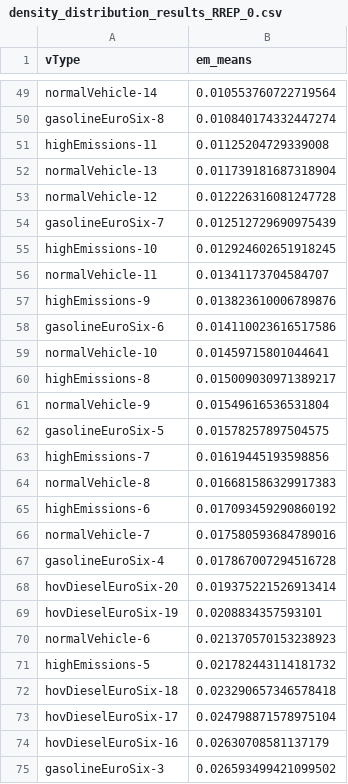
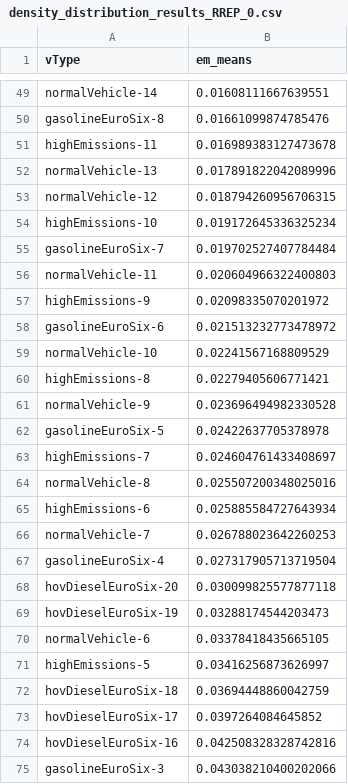
Before and after one commit to gia-urjc/SUMO-emissions, a CSV file: calculate_density_distribution/density_distribution_calculated/density_distribution_results_RREP_0.csv, drawn as a sheet; only a part is shown, gaps mark what is left out; removed rows and columns are numbered as before the commit, all else as after; the diff covers the shown part only; the diff names each change by its address in the sheet, - before the commit and + after, or states it on an @@ line.

```diff
--- a/calculate_density_distribution/density_distribution_calculated/density_distribution_results_RREP_0.csv
+++ b/calculate_density_distribution/density_distribution_calculated/density_distribution_results_RREP_0.csv
-B49 (em_means): 0.010553760722719564
+B49 (em_means): 0.01608111667639551
-B50 (em_means): 0.010840174332447274
+B50 (em_means): 0.01661099874785476
-B51 (em_means): 0.01125204729339008
+B51 (em_means): 0.016989383127473678
-B52 (em_means): 0.011739181687318904
+B52 (em_means): 0.017891822042089996
-B53 (em_means): 0.012226316081247728
+B53 (em_means): 0.018794260956706315
-row 54: gasolineEuroSix-7 | 0.012512729690975439
-B54 (em_means): 0.012924602651918245
+B54 (em_means): 0.019172645336325234
+row 55: gasolineEuroSix-7 | 0.019702527407784484
-B56 (em_means): 0.01341173704584707
+B56 (em_means): 0.020604966322400803
-B57 (em_means): 0.013823610006789876
+B57 (em_means): 0.02098335070201972
-B58 (em_means): 0.014110023616517586
+B58 (em_means): 0.021513232773478972
-B59 (em_means): 0.01459715801044641
+B59 (em_means): 0.02241567168809529
-B60 (em_means): 0.015009030971389217
+B60 (em_means): 0.02279405606771421
-B61 (em_means): 0.01549616536531804
+B61 (em_means): 0.023696494982330528
-B62 (em_means): 0.01578257897504575
+B62 (em_means): 0.02422637705378978
-B63 (em_means): 0.01619445193598856
+B63 (em_means): 0.024604761433408697
-B64 (em_means): 0.016681586329917383
+B64 (em_means): 0.025507200348025016
-B65 (em_means): 0.017093459290860192
+B65 (em_means): 0.025885584727643934
-B66 (em_means): 0.017580593684789016
+B66 (em_means): 0.026788023642260253
-B67 (em_means): 0.017867007294516728
+B67 (em_means): 0.027317905713719504
-B68 (em_means): 0.019375221526913414
+B68 (em_means): 0.030099825577877118
-B69 (em_means): 0.0208834357593101
+B69 (em_means): 0.03288174544203473
-B70 (em_means): 0.021370570153238923
+B70 (em_means): 0.03378418435665105
-B71 (em_means): 0.021782443114181732
+B71 (em_means): 0.03416256873626997
-B72 (em_means): 0.023290657346578418
+B72 (em_means): 0.03694448860042759
-B73 (em_means): 0.024798871578975104
+B73 (em_means): 0.0397264084645852
-B74 (em_means): 0.02630708581137179
+B74 (em_means): 0.042508328328742816
-B75 (em_means): 0.026593499421099502
+B75 (em_means): 0.043038210400202066
```
Also changed, not shown: 4 added rows, 4 removed rows and 89 edited cells elsewhere in this file, 8 other files.
